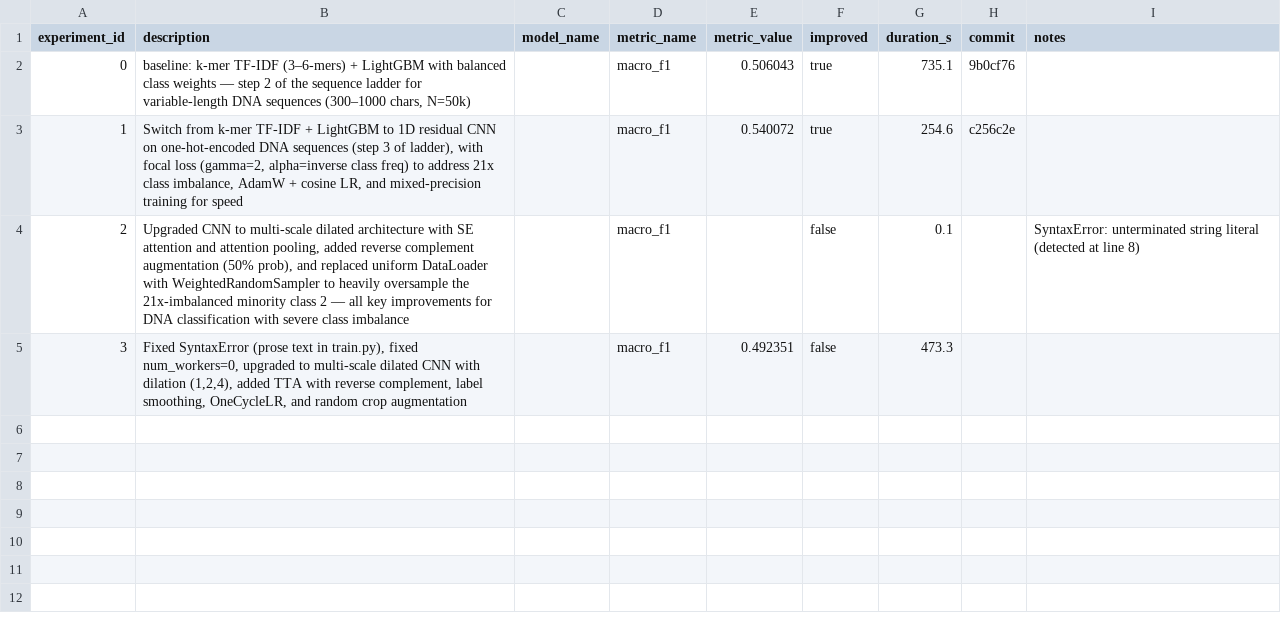
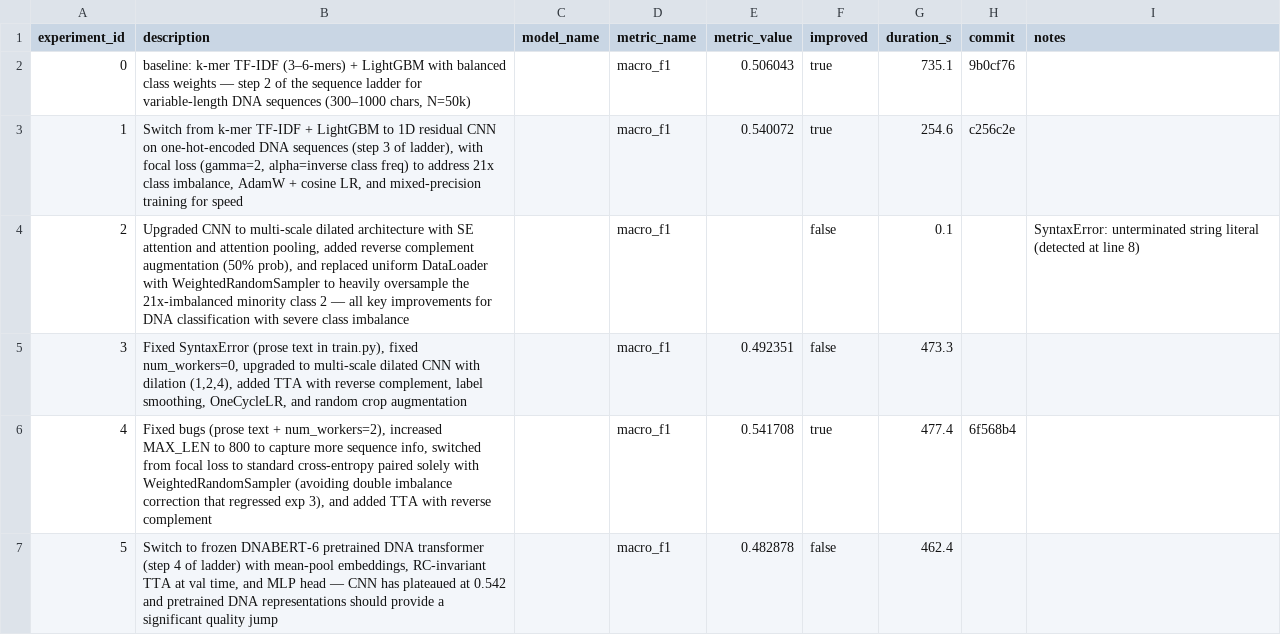
Before and after one commit to unionai-oss/autoresearch-experiments, a CSV file: auto-seq-clf-lgbm-20260715-1857/progress.csv, drawn as a sheet.

```diff
--- a/auto-seq-clf-lgbm-20260715-1857/progress.csv
+++ b/auto-seq-clf-lgbm-20260715-1857/progress.csv
@@ -5 +5,3 @@ experiment_id,description,model_name,metric_name,metric_value,improved,duration_
 3,"Fixed SyntaxError (prose text in train.py), fixed num_workers=0, upgraded to multi-scale dilated CNN with dilation (1,2,4), added TTA with reverse complement, label smoothing, OneCycleLR, and random crop augmentation",,macro_f1,0.492351,false,473.3,,
+4,"Fixed bugs (prose text + num_workers=2), increased MAX_LEN to 800 to capture more sequence info, switched from focal loss to standard cross-entropy paired solely with WeightedRandomSampler (avoiding double imbalance correction that regressed exp 3), and added TTA with reverse complement",,macro_f1,0.541708,true,477.4,6f568b4,
+5,"Switch to frozen DNABERT-6 pretrained DNA transformer (step 4 of ladder) with mean-pool embeddings, RC-invariant TTA at val time, and MLP head — CNN has plateaued at 0.542 and pretrained DNA representations should provide a significant quality jump",,macro_f1,0.482878,false,462.4,,
```
Also changed, not shown: 2 other files.
